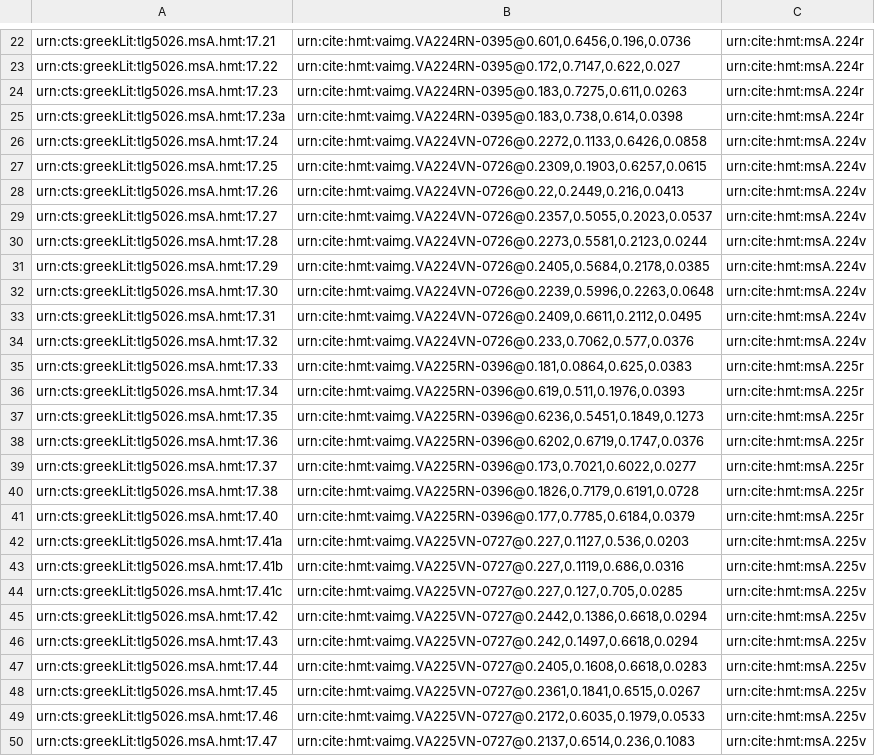
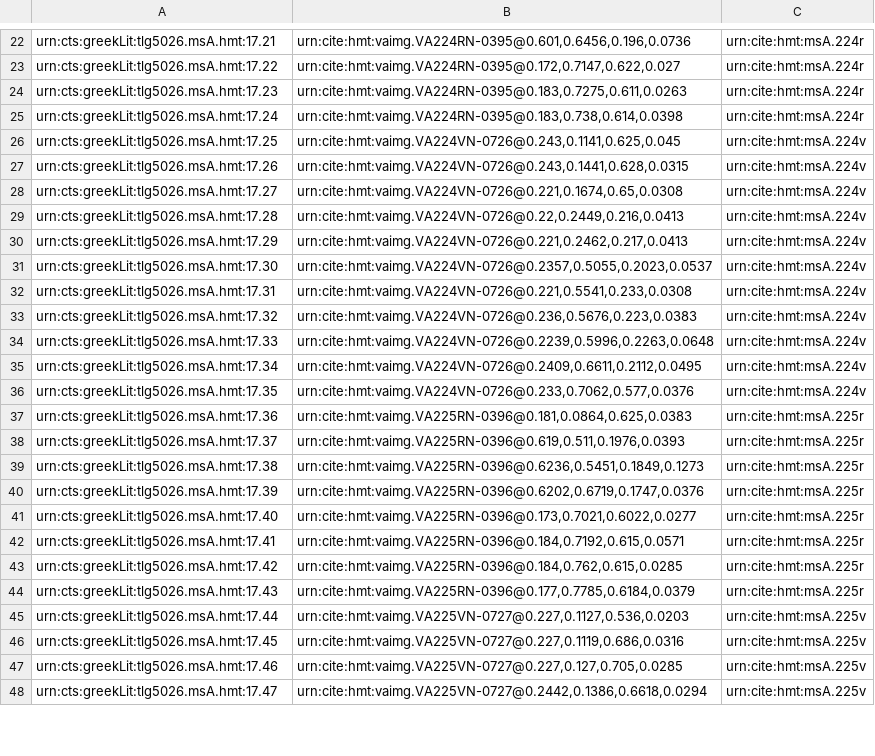
Before and after one commit to mwauke/closed-hc-il17, a CSV file: collections/venA-mainScholia.csv, drawn as a sheet; only a part is shown, gaps mark what is left out; removed rows and columns are numbered as before the commit, all else as after; the diff covers the shown part only; the diff names each change by its address in the sheet, - before the commit and + after, or states it on an @@ line.

Commit message:
Update venA-mainScholia.csv

```diff
--- a/collections/venA-mainScholia.csv
+++ b/collections/venA-mainScholia.csv
-row 25: urn:cts:greekLit:tlg5026.msA.hmt:17.23a | urn:cite:hmt:vaimg.VA224RN-0395@0.183,0.738,0.614,0.0398 | urn:cite:hmt:msA.224r
-B25: urn:cite:hmt:vaimg.VA224VN-0726@0.2272,0.1133,0.6426,0.0858
+B25: urn:cite:hmt:vaimg.VA224RN-0395@0.183,0.738,0.614,0.0398
-C25: urn:cite:hmt:msA.224v
+C25: urn:cite:hmt:msA.224r
-B26: urn:cite:hmt:vaimg.VA224VN-0726@0.2309,0.1903,0.6257,0.0615
+B26: urn:cite:hmt:vaimg.VA224VN-0726@0.243,0.1141,0.625,0.045
-B27: urn:cite:hmt:vaimg.VA224VN-0726@0.22,0.2449,0.216,0.0413
+B27: urn:cite:hmt:vaimg.VA224VN-0726@0.243,0.1441,0.628,0.0315
-B28: urn:cite:hmt:vaimg.VA224VN-0726@0.2357,0.5055,0.2023,0.0537
+B28: urn:cite:hmt:vaimg.VA224VN-0726@0.221,0.1674,0.65,0.0308
-B29: urn:cite:hmt:vaimg.VA224VN-0726@0.2273,0.5581,0.2123,0.0244
+B29: urn:cite:hmt:vaimg.VA224VN-0726@0.22,0.2449,0.216,0.0413
-B30: urn:cite:hmt:vaimg.VA224VN-0726@0.2405,0.5684,0.2178,0.0385
+B30: urn:cite:hmt:vaimg.VA224VN-0726@0.221,0.2462,0.217,0.0413
-B31: urn:cite:hmt:vaimg.VA224VN-0726@0.2239,0.5996,0.2263,0.0648
+B31: urn:cite:hmt:vaimg.VA224VN-0726@0.2357,0.5055,0.2023,0.0537
-B32: urn:cite:hmt:vaimg.VA224VN-0726@0.2409,0.6611,0.2112,0.0495
+B32: urn:cite:hmt:vaimg.VA224VN-0726@0.221,0.5541,0.233,0.0308
-B33: urn:cite:hmt:vaimg.VA224VN-0726@0.233,0.7062,0.577,0.0376
+B33: urn:cite:hmt:vaimg.VA224VN-0726@0.236,0.5676,0.223,0.0383
-B34: urn:cite:hmt:vaimg.VA225RN-0396@0.181,0.0864,0.625,0.0383
+B34: urn:cite:hmt:vaimg.VA224VN-0726@0.2239,0.5996,0.2263,0.0648
-C34:C36: urn:cite:hmt:msA.225r
+C34:C36: urn:cite:hmt:msA.224v
-B35: urn:cite:hmt:vaimg.VA225RN-0396@0.619,0.511,0.1976,0.0393
+B35: urn:cite:hmt:vaimg.VA224VN-0726@0.2409,0.6611,0.2112,0.0495
-B36: urn:cite:hmt:vaimg.VA225RN-0396@0.6236,0.5451,0.1849,0.1273
+B36: urn:cite:hmt:vaimg.VA224VN-0726@0.233,0.7062,0.577,0.0376
-B37: urn:cite:hmt:vaimg.VA225RN-0396@0.6202,0.6719,0.1747,0.0376
+B37: urn:cite:hmt:vaimg.VA225RN-0396@0.181,0.0864,0.625,0.0383
-B38: urn:cite:hmt:vaimg.VA225RN-0396@0.173,0.7021,0.6022,0.0277
+B38: urn:cite:hmt:vaimg.VA225RN-0396@0.619,0.511,0.1976,0.0393
-B39: urn:cite:hmt:vaimg.VA225RN-0396@0.1826,0.7179,0.6191,0.0728
+B39: urn:cite:hmt:vaimg.VA225RN-0396@0.6236,0.5451,0.1849,0.1273
+row 40: urn:cts:greekLit:tlg5026.msA.hmt:17.39 | urn:cite:hmt:vaimg.VA225RN-0396@0.6202,0.6719,0.1747,0.0376 | urn:cite:hmt:msA.225r
-B41: urn:cite:hmt:vaimg.VA225RN-0396@0.177,0.7785,0.6184,0.0379
+B41: urn:cite:hmt:vaimg.VA225RN-0396@0.173,0.7021,0.6022,0.0277
-row 42: urn:cts:greekLit:tlg5026.msA.hmt:17.41a | urn:cite:hmt:vaimg.VA225VN-0727@0.227,0.1127,0.536,0.0203 | urn:cite:hmt:msA.225v
-A42: urn:cts:greekLit:tlg5026.msA.hmt:17.41b
+A42: urn:cts:greekLit:tlg5026.msA.hmt:17.41
-B42: urn:cite:hmt:vaimg.VA225VN-0727@0.227,0.1119,0.686,0.0316
+B42: urn:cite:hmt:vaimg.VA225RN-0396@0.184,0.7192,0.615,0.0571
-C42: urn:cite:hmt:msA.225v
+C42: urn:cite:hmt:msA.225r
-row 44: urn:cts:greekLit:tlg5026.msA.hmt:17.41c | urn:cite:hmt:vaimg.VA225VN-0727@0.227,0.127,0.705,0.0285 | urn:cite:hmt:msA.225v
-B43: urn:cite:hmt:vaimg.VA225VN-0727@0.2442,0.1386,0.6618,0.0294
+B43: urn:cite:hmt:vaimg.VA225RN-0396@0.184,0.762,0.615,0.0285
-C43:C44: urn:cite:hmt:msA.225v
+C43:C44: urn:cite:hmt:msA.225r
-B44: urn:cite:hmt:vaimg.VA225VN-0727@0.242,0.1497,0.6618,0.0294
+B44: urn:cite:hmt:vaimg.VA225RN-0396@0.177,0.7785,0.6184,0.0379
-B45: urn:cite:hmt:vaimg.VA225VN-0727@0.2405,0.1608,0.6618,0.0283
+B45: urn:cite:hmt:vaimg.VA225VN-0727@0.227,0.1127,0.536,0.0203
-B46: urn:cite:hmt:vaimg.VA225VN-0727@0.2361,0.1841,0.6515,0.0267
+B46: urn:cite:hmt:vaimg.VA225VN-0727@0.227,0.1119,0.686,0.0316
-B47: urn:cite:hmt:vaimg.VA225VN-0727@0.2172,0.6035,0.1979,0.0533
+B47: urn:cite:hmt:vaimg.VA225VN-0727@0.227,0.127,0.705,0.0285
-B48: urn:cite:hmt:vaimg.VA225VN-0727@0.2137,0.6514,0.236,0.1083
+B48: urn:cite:hmt:vaimg.VA225VN-0727@0.2442,0.1386,0.6618,0.0294
```
Also changed, not shown: 5 added rows and 4 edited cells elsewhere in this file.
